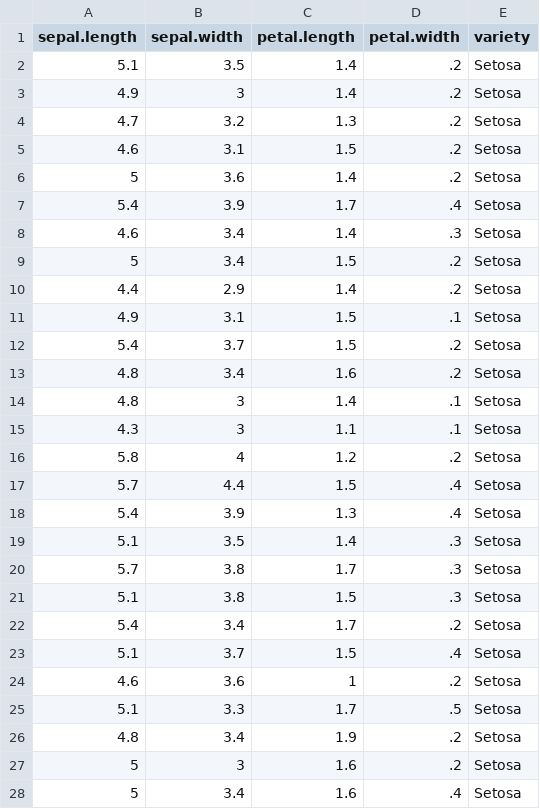
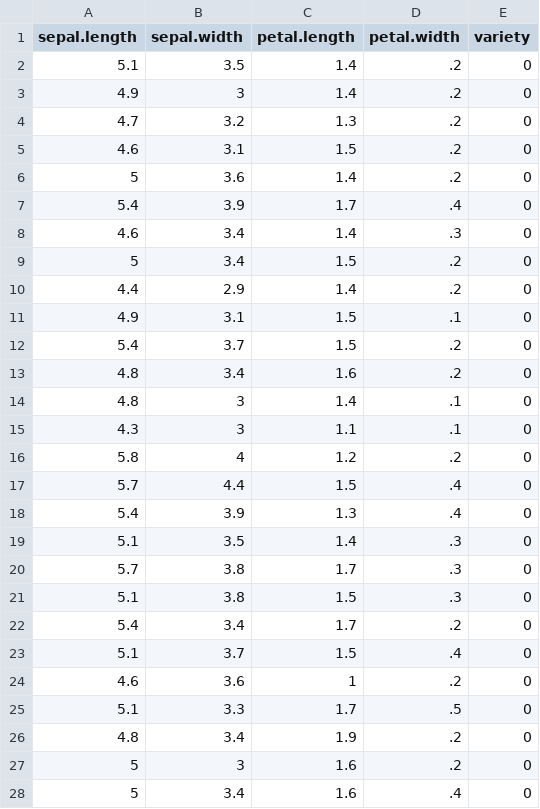
Before and after one commit to praneeth1808/ProjSlateBackend, a CSV file: data/iris.csv, drawn as a sheet; only a part is shown; the diff covers the shown part only.

```diff
--- a/data/iris.csv
+++ b/data/iris.csv
@@ -1,28 +1,28 @@
 "sepal.length","sepal.width","petal.length","petal.width","variety"
-5.1,3.5,1.4,.2,"Setosa"
-4.9,3,1.4,.2,"Setosa"
-4.7,3.2,1.3,.2,"Setosa"
-4.6,3.1,1.5,.2,"Setosa"
-5,3.6,1.4,.2,"Setosa"
-5.4,3.9,1.7,.4,"Setosa"
-4.6,3.4,1.4,.3,"Setosa"
-5,3.4,1.5,.2,"Setosa"
-4.4,2.9,1.4,.2,"Setosa"
-4.9,3.1,1.5,.1,"Setosa"
-5.4,3.7,1.5,.2,"Setosa"
-4.8,3.4,1.6,.2,"Setosa"
-4.8,3,1.4,.1,"Setosa"
-4.3,3,1.1,.1,"Setosa"
-5.8,4,1.2,.2,"Setosa"
-5.7,4.4,1.5,.4,"Setosa"
-5.4,3.9,1.3,.4,"Setosa"
-5.1,3.5,1.4,.3,"Setosa"
-5.7,3.8,1.7,.3,"Setosa"
-5.1,3.8,1.5,.3,"Setosa"
-5.4,3.4,1.7,.2,"Setosa"
-5.1,3.7,1.5,.4,"Setosa"
-4.6,3.6,1,.2,"Setosa"
-5.1,3.3,1.7,.5,"Setosa"
-4.8,3.4,1.9,.2,"Setosa"
-5,3,1.6,.2,"Setosa"
-5,3.4,1.6,.4,"Setosa"
+5.1,3.5,1.4,.2,0
+4.9,3,1.4,.2,0
+4.7,3.2,1.3,.2,0
+4.6,3.1,1.5,.2,0
+5,3.6,1.4,.2,0
+5.4,3.9,1.7,.4,0
+4.6,3.4,1.4,.3,0
+5,3.4,1.5,.2,0
+4.4,2.9,1.4,.2,0
+4.9,3.1,1.5,.1,0
+5.4,3.7,1.5,.2,0
+4.8,3.4,1.6,.2,0
+4.8,3,1.4,.1,0
+4.3,3,1.1,.1,0
+5.8,4,1.2,.2,0
+5.7,4.4,1.5,.4,0
+5.4,3.9,1.3,.4,0
+5.1,3.5,1.4,.3,0
+5.7,3.8,1.7,.3,0
+5.1,3.8,1.5,.3,0
+5.4,3.4,1.7,.2,0
+5.1,3.7,1.5,.4,0
+4.6,3.6,1,.2,0
+5.1,3.3,1.7,.5,0
+4.8,3.4,1.9,.2,0
+5,3,1.6,.2,0
+5,3.4,1.6,.4,0
```
Also changed, not shown: 123 edited cells elsewhere in this file, 9 other files.
